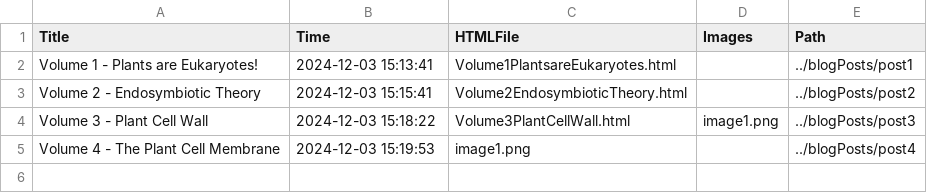
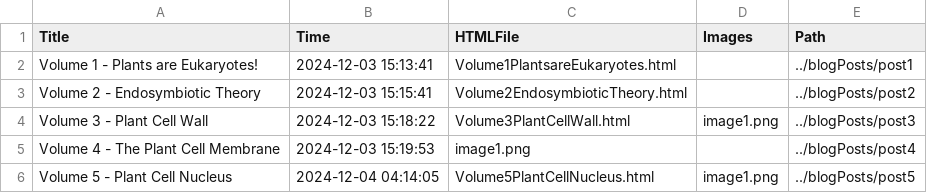
Before and after one commit to Fitzy23/GrowForGood417Website, a CSV file: src/blogPosts/blogs.csv, drawn as a sheet.

```diff
--- a/src/blogPosts/blogs.csv
+++ b/src/blogPosts/blogs.csv
@@ -5 +5,2 @@ Title,Time,HTMLFile,Images,Path
 "Volume 4 - The Plant Cell Membrane","2024-12-03 15:19:53",image1.png,,../blogPosts/post4
+"Volume 5 - Plant Cell Nucleus ","2024-12-04 04:14:05",Volume5PlantCellNucleus.html,image1.png,../blogPosts/post5
```
Also changed, not shown: 5 other files.
